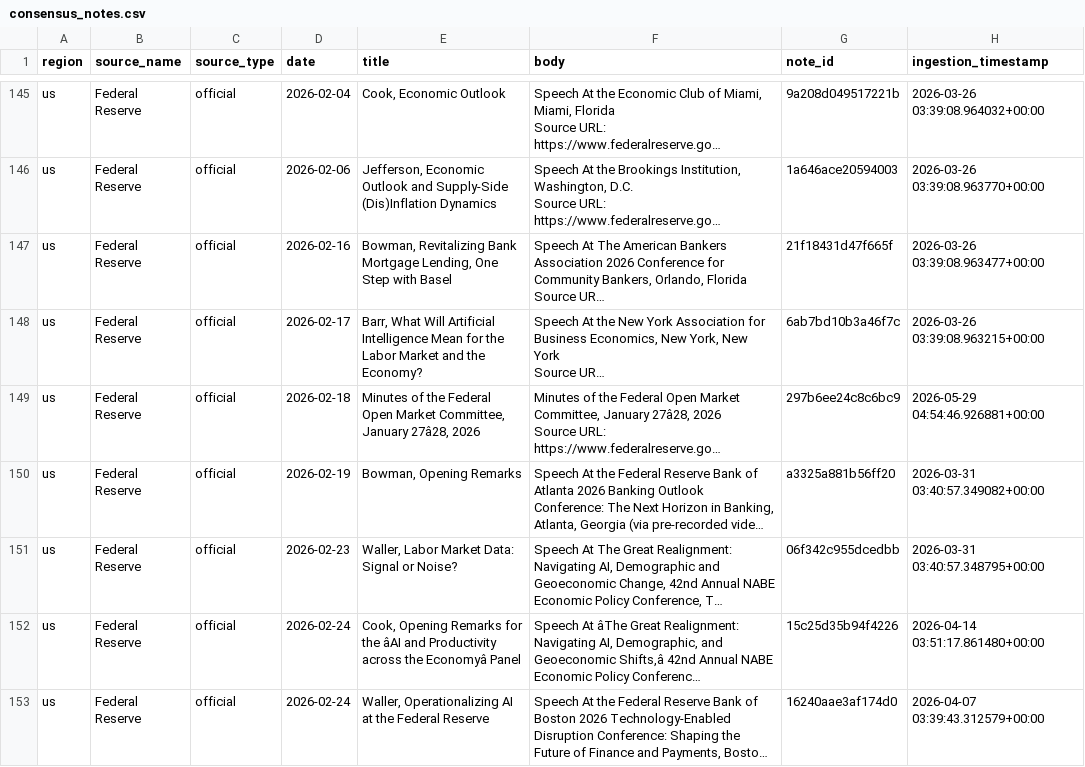
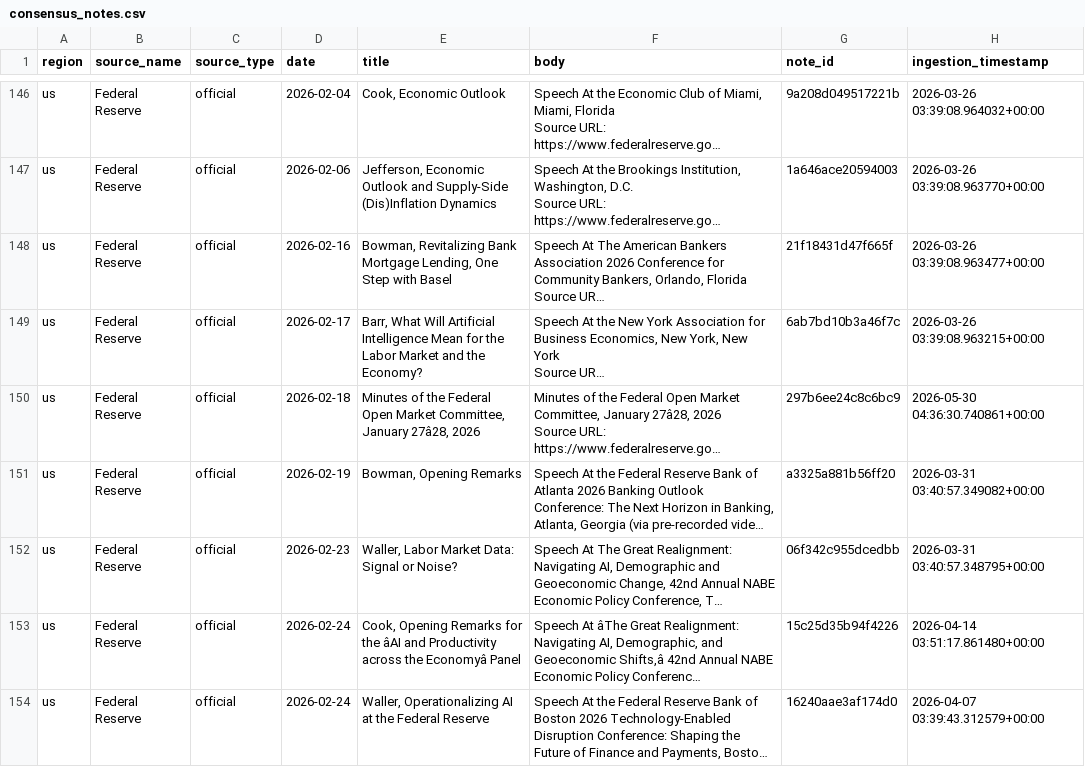
Before and after one commit to Ethan4Zhou/Global-Macro-Monitor, a CSV file: data/processed/consensus_notes.csv, drawn as a sheet; only a part is shown, gaps mark what is left out; long unchanged cells end in …; addresses are those after the commit; the diff covers the shown part only; the diff names each change by its address in the sheet, - before the commit and + after, or states it on an @@ line.

```diff
--- a/data/processed/consensus_notes.csv
+++ b/data/processed/consensus_notes.csv
-H150 (ingestion_timestamp): 2026-05-29 04:54:46.926881+00:00
+H150 (ingestion_timestamp): 2026-05-30 04:36:30.740861+00:00
```
Also changed, not shown: 2 added rows and 43 edited cells elsewhere in this file, data/processed/consensus_diagnostics.csv, data/raw/api/global_markets/normalized/china_equity_proxy.csv, 23 other files.
